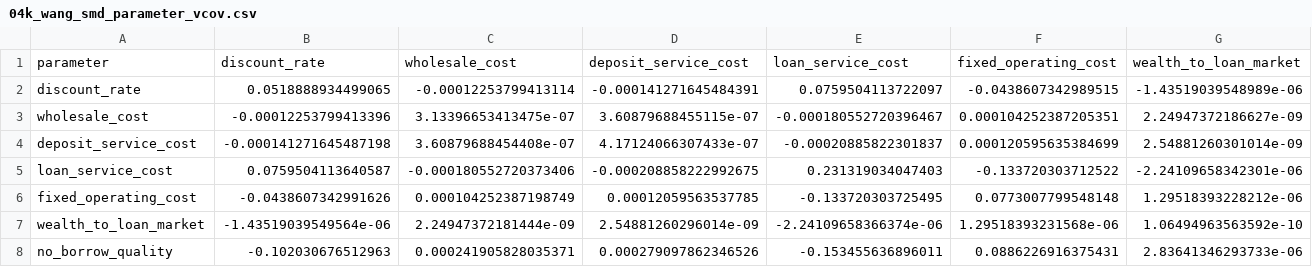
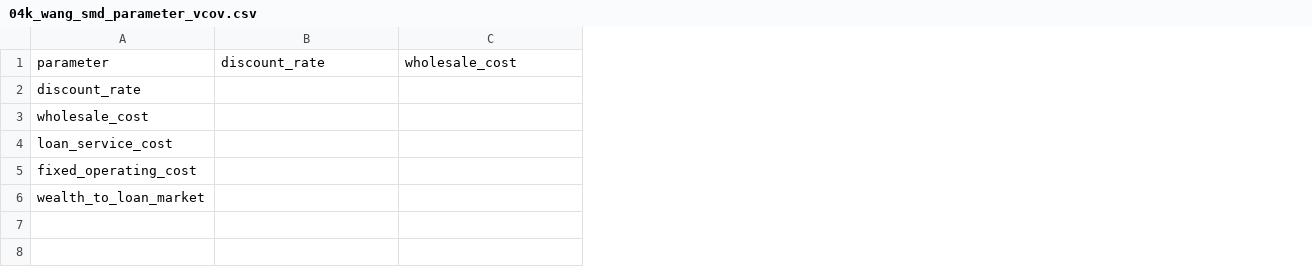
Before and after one commit to agecon-zhiningsun/ag_banking_one_big_beauty, a CSV file: output/tables/04k_smd_estimation/04k_wang_smd_parameter_vcov.csv, drawn as a sheet; only a part is shown; removed rows and columns are numbered as before the commit, all else as after; rows hold the shown columns only; the diff covers the shown part only; the diff names each change by its address in the sheet, - before the commit and + after, or states it on an @@ line.

```diff
--- a/output/tables/04k_smd_estimation/04k_wang_smd_parameter_vcov.csv
+++ b/output/tables/04k_smd_estimation/04k_wang_smd_parameter_vcov.csv
-column D, rows 1-3: deposit_service_cost | -0.000141271645484391 | 3.60879688455115e-07; rows 5-7: -0.000208858222992675 | 0.00012059563537785 | 2.54881260296014e-09
-column E, rows 1-3: loan_service_cost | 0.0759504113722097 | -0.000180552720396467; rows 5-7: 0.231319034047403 | -0.133720303725495 | -2.24109658366374e-06
-column F, rows 1-3: fixed_operating_cost | -0.0438607342989515 | 0.000104252387205351; rows 5-7: -0.133720303712522 | 0.0773007799548148 | 1.29518393231568e-06
-column G, rows 1-3: wealth_to_loan_market | -1.43519039548989e-06 | 2.24947372186627e-09; rows 5-7: -2.24109658342301e-06 | 1.29518393228212e-06 | 1.06494963563592e-10
-B2: 0.0518888934499065
+B2: (empty)
-C2: -0.00012253799413114
+C2: (empty)
-B3: -0.00012253799413396
+B3: (empty)
-C3: 3.13396653413475e-07
+C3: (empty)
-row 4: deposit_service_cost | -0.000141271645487198 | 3.60879688454408e-07 | 4.17124066307433e-07 | -0.00020885822301837 | 0.000120595635384699 | 2.54881260301014e-09
-B4: 0.0759504113640587
+B4: (empty)
-C4: -0.000180552720373406
+C4: (empty)
-B5: -0.0438607342991626
+B5: (empty)
-C5: 0.000104252387198749
+C5: (empty)
-B6: -1.43519039549564e-06
+B6: (empty)
-C6: 2.24947372181444e-09
+C6: (empty)
-row 8: no_borrow_quality | -0.102030676512963 | 0.000241905828035371 | 0.000279097862346526 | -0.153455636896011 | 0.0886226916375431 | 2.83641346293733e-06
```
Also changed, not shown: 3 added columns and 1 removed column elsewhere in this file, output/tables/04i_dynamic_model/04i_wang_full_model_diagnostics.csv, output/tables/04i_dynamic_model/04i_wang_obbba_structural_counterfactuals.csv, 18 other files.
